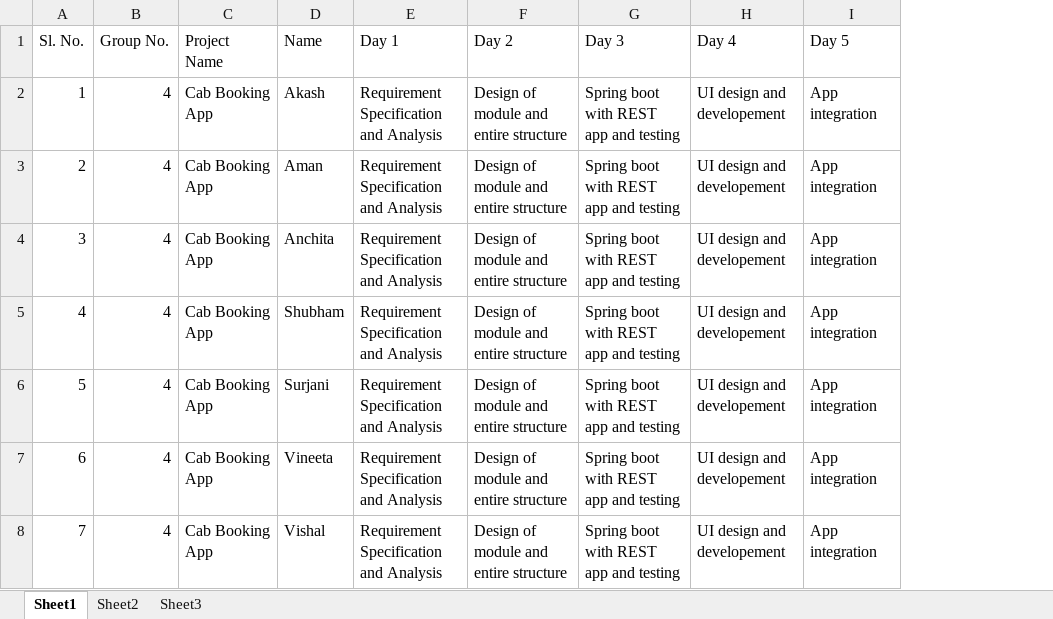
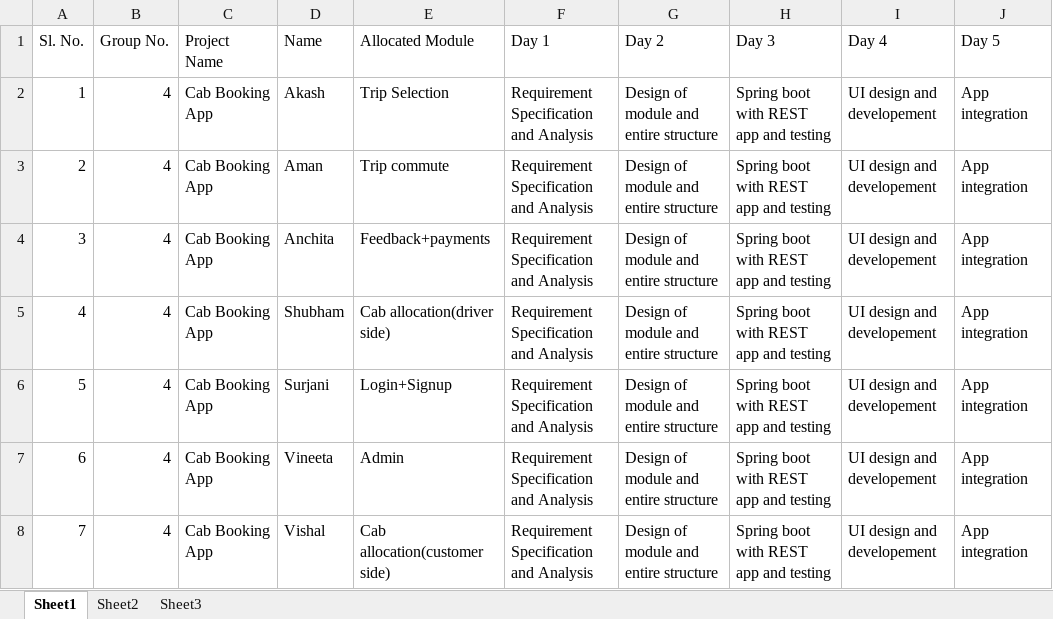
Before and after one commit to Shubham699531/PLP_Cab_Booking_System, an Excel workbook: Project _Sprint _Plan.xlsx, sheet Sheet1, drawn as a sheet; only a part is shown; values as stored, in another font and other column widths than the file's, no borders; the diff names each change by its address in the sheet, - before the commit and + after, or states it on an @@ line.

Commit message:
Add files via upload

```diff
--- a/Project _Sprint _Plan.xlsx (sheet Sheet1)
+++ b/Project _Sprint _Plan.xlsx (sheet Sheet1)
+column E (Allocated Module), rows 2-8: Trip Selection | Trip commute | Feedback+payments | Cab allocation(driver side) | Login+Signup | Admin | Cab allocation(customer side)
```
